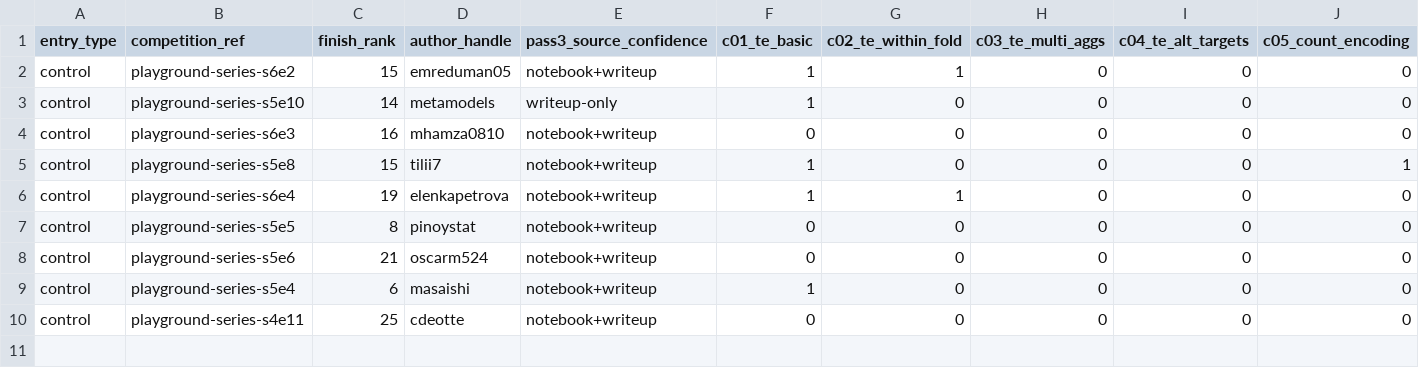
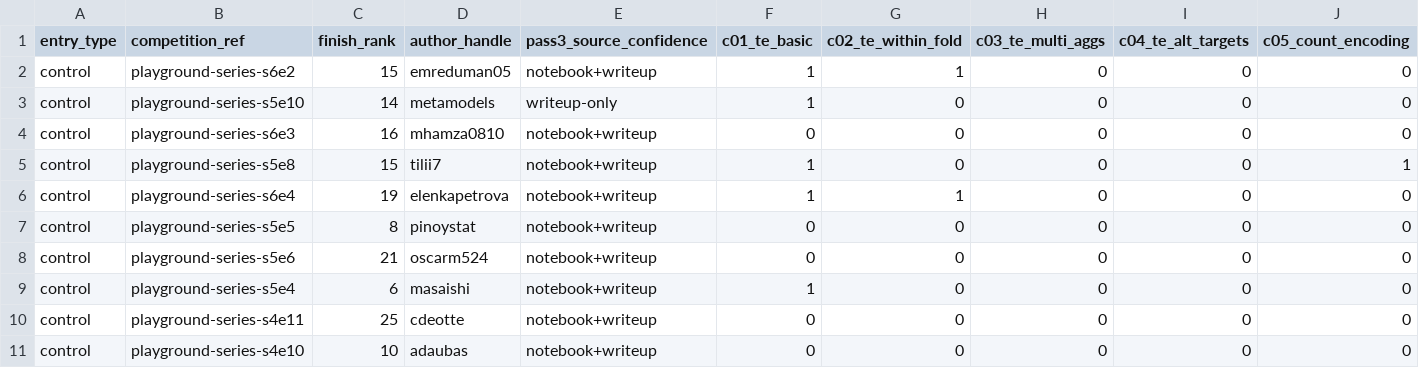
Before and after one commit to kennethyyoung/CS495-Mapping-Best-Empirical-Models, a CSV file: analysis/pass3-fe-taxonomy/controls_data.csv, drawn as a sheet; only a part is shown; rows hold the shown columns only; the diff names each change by its address in the sheet, - before the commit and + after, or states it on an @@ line.

```diff
--- a/analysis/pass3-fe-taxonomy/controls_data.csv
+++ b/analysis/pass3-fe-taxonomy/controls_data.csv
+row 11: control | playground-series-s4e10 | 10 | adaubas | notebook+writeup | 0 | 0 | 0 | 0 | 0
```
Also changed, not shown: 1 other file.
